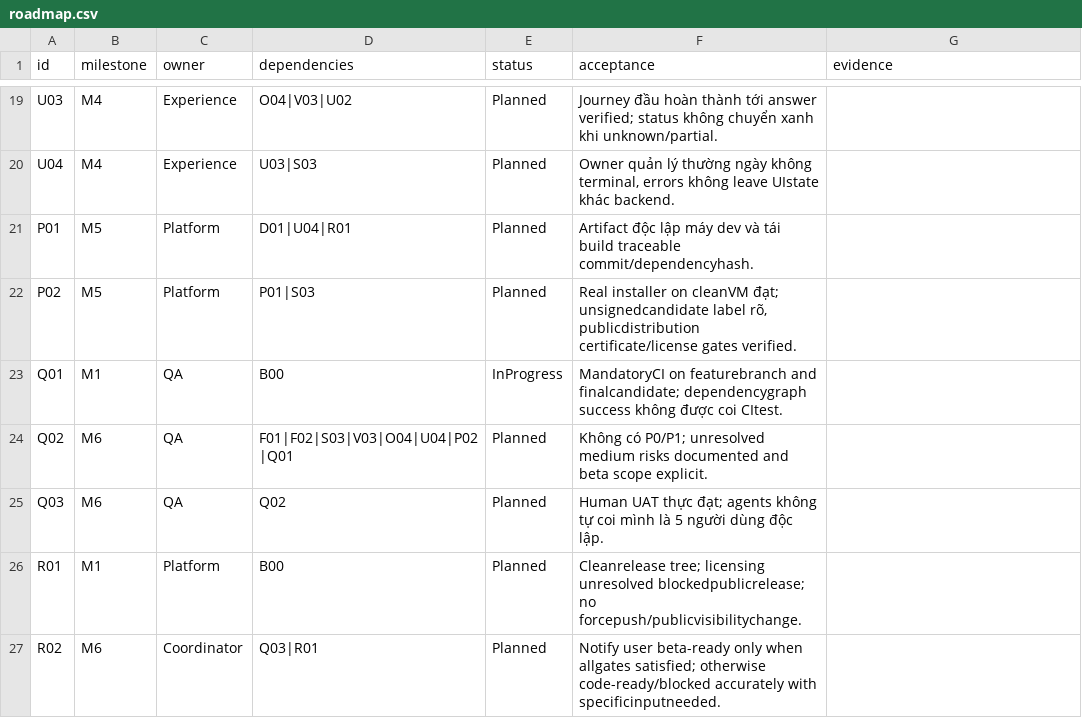
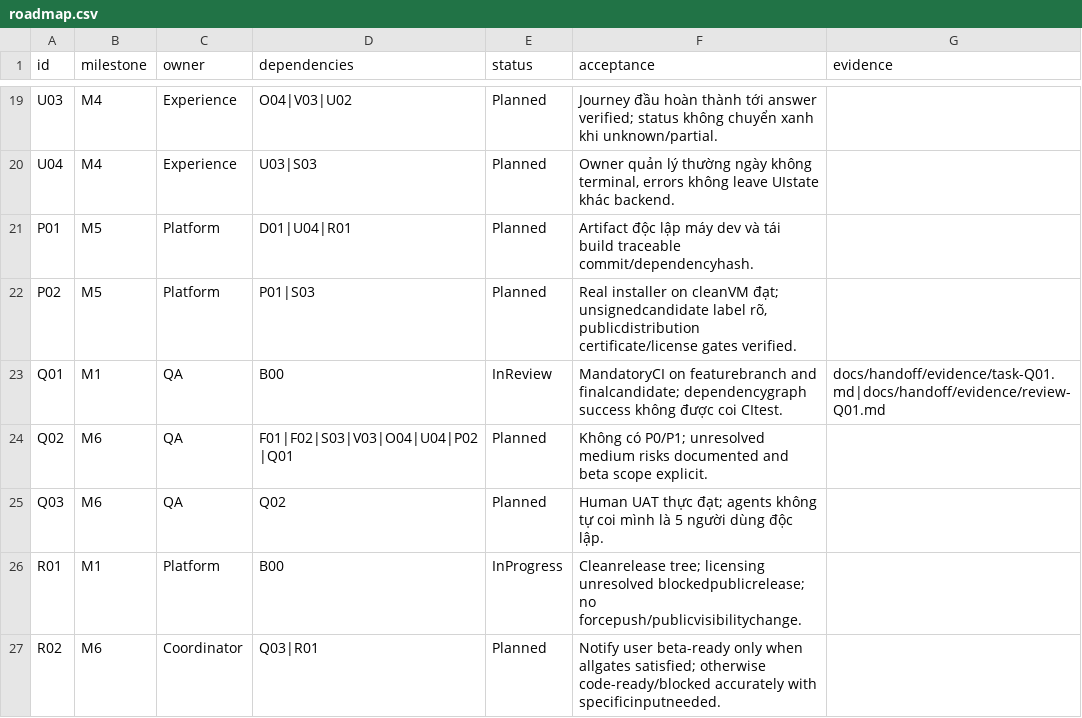
Before and after one commit to NyanBUIDL/telegram-ai-personal-assistant, a CSV file: docs/handoff/roadmap.csv, drawn as a sheet; only a part is shown, gaps mark what is left out.

```diff
--- a/docs/handoff/roadmap.csv
+++ b/docs/handoff/roadmap.csv
@@ -22,6 +22,6 @@
 "P02","M5","Platform","P01|S03","Planned","Real installer on cleanVM đạt; unsignedcandidate label rõ, publicdistribution certificate/license gates verified.",""
-"Q01","M1","QA","B00","InProgress","MandatoryCI on featurebranch and finalcandidate; dependencygraph success không được coi CItest.",""
+"Q01","M1","QA","B00","InReview","MandatoryCI on featurebranch and finalcandidate; dependencygraph success không được coi CItest.","docs/handoff/evidence/task-Q01.md|docs/handoff/evidence/review-Q01.md"
 "Q02","M6","QA","F01|F02|S03|V03|O04|U04|P02|Q01","Planned","Không có P0/P1; unresolved medium risks documented and beta scope explicit.",""
 "Q03","M6","QA","Q02","Planned","Human UAT thực đạt; agents không tự coi mình là 5 người dùng độc lập.",""
-"R01","M1","Platform","B00","Planned","Cleanrelease tree; licensing unresolved blockedpublicrelease; no forcepush/publicvisibilitychange.",""
+"R01","M1","Platform","B00","InProgress","Cleanrelease tree; licensing unresolved blockedpublicrelease; no forcepush/publicvisibilitychange.",""
 "R02","M6","Coordinator","Q03|R01","Planned","Notify user beta-ready only when allgates satisfied; otherwise code-ready/blocked accurately with specificinputneeded.",""
```
Also changed, not shown: 3 other files.
